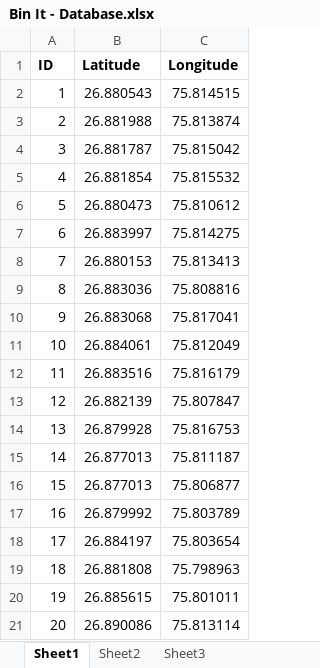
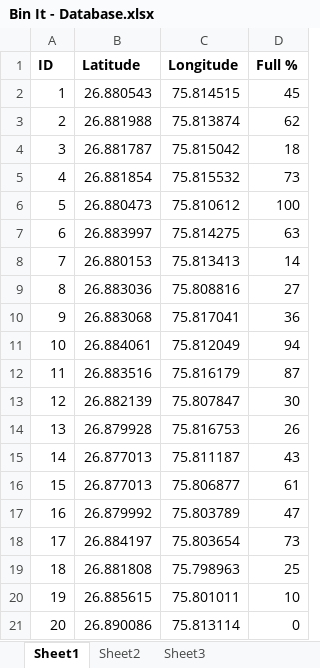
Before and after one commit to divyagupta25/Bin-It, an Excel workbook: Bin It - Database.xlsx, sheet Sheet1, drawn as a sheet; values as stored, in another font and other column widths than the file's, no borders; the diff names each change by its address in the sheet, - before the commit and + after, or states it on an @@ line.

Commit message:
Add files via upload

```diff
--- a/Bin It - Database.xlsx (sheet Sheet1)
+++ b/Bin It - Database.xlsx (sheet Sheet1)
+column D (Full %), rows 2-21: 45 | 62 | 18 | 73 | 100 | 63 | 14 | 27 | 36 | 94 | 87 | 30 | 26 | 43 | 61 | 47 | 73 | 25 | 10 | 0
```
